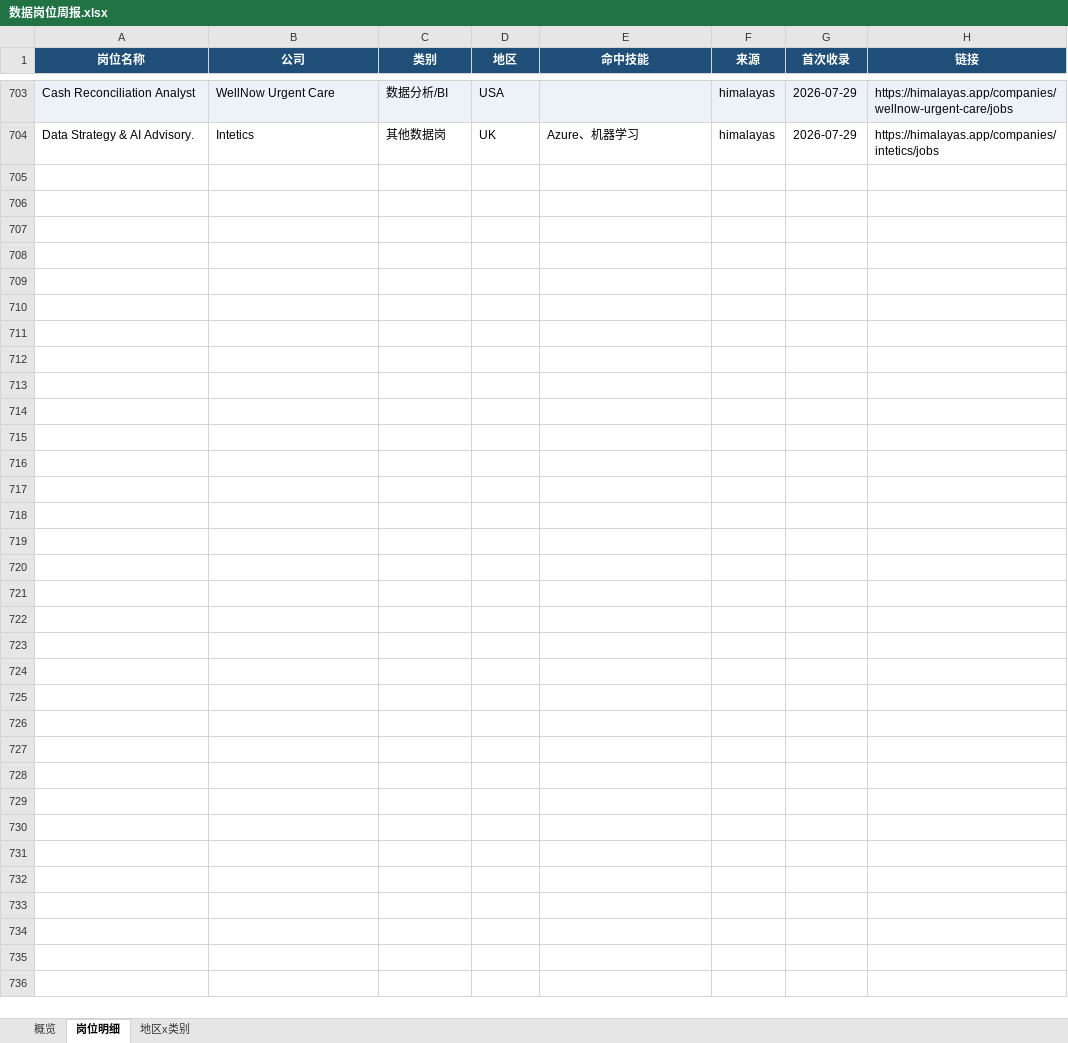
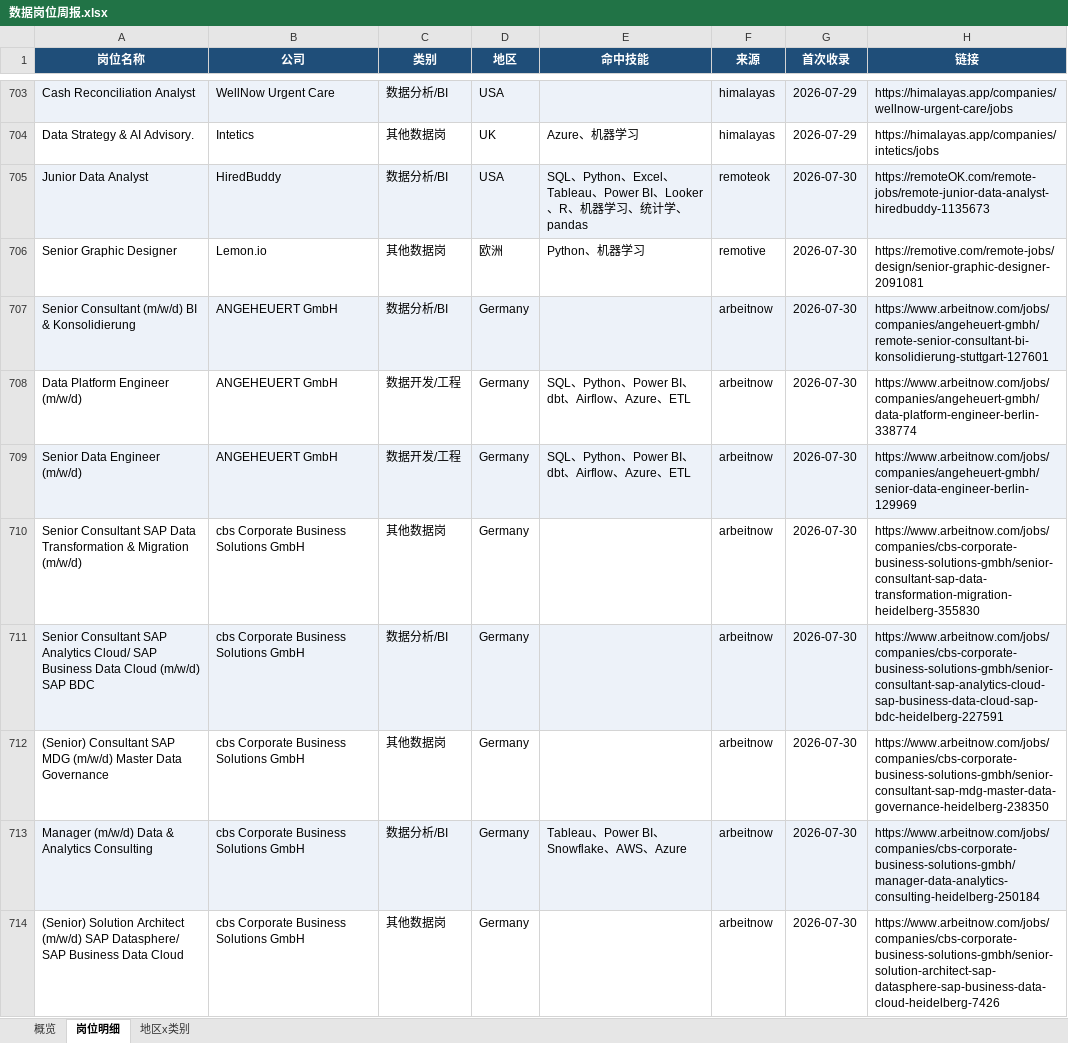
Before and after one commit to EGG-ZERO/da-job-radar, an Excel workbook: reports/数据岗位周报.xlsx, sheet 岗位明细, drawn as a sheet; only a part is shown, gaps mark what is left out; values as stored, in another font and other column widths than the file's, no borders; the diff covers the shown part only; the diff names each change by its address in the sheet, - before the commit and + after, or states it on an @@ line.

```diff
--- a/reports/数据岗位周报.xlsx (sheet 岗位明细)
+++ b/reports/数据岗位周报.xlsx (sheet 岗位明细)
+row 705: Junior Data Analyst | HiredBuddy | 数据分析/BI | USA | SQL、Python、Excel、Tableau、Power BI、Looker、R、机器学习、统计学、pandas | remoteok | 2026-07-30 | https://remoteOK.com/remote-jobs/remote-junior-data-analyst-hiredbuddy-1135673
+row 706: Senior Graphic Designer | Lemon.io | 其他数据岗 | 欧洲 | Python、机器学习 | remotive | 2026-07-30 | https://remotive.com/remote-jobs/design/senior-graphic-designer-2091081
+row 707: Senior Consultant (m/w/d) BI & Konsolidierung | ANGEHEUERT GmbH | 数据分析/BI | Germany |  | arbeitnow | 2026-07-30 | https://www.arbeitnow.com/jobs/companies/angeheuert-gmbh/remote-senior-consultant-bi-konsolidierung-stuttgart-127601
+row 708: Data Platform Engineer (m/w/d) | ANGEHEUERT GmbH | 数据开发/工程 | Germany | SQL、Python、Power BI、dbt、Airflow、Azure、ETL | arbeitnow | 2026-07-30 | https://www.arbeitnow.com/jobs/companies/angeheuert-gmbh/data-platform-engineer-berlin-338774
+row 709: Senior Data Engineer (m/w/d) | ANGEHEUERT GmbH | 数据开发/工程 | Germany | SQL、Python、Power BI、dbt、Airflow、Azure、ETL | arbeitnow | 2026-07-30 | https://www.arbeitnow.com/jobs/companies/angeheuert-gmbh/senior-data-engineer-berlin-129969
+row 710: Senior Consultant SAP Data Transformation & Migration (m/w/d) | cbs Corporate Business Solutions GmbH | 其他数据岗 | Germany |  | arbeitnow | 2026-07-30 | https://www.arbeitnow.com/jobs/companies/cbs-corporate-business-solutions-gmbh/senior-consultant-sap-data-transformation-migration-heidelberg-355830
+row 711: Senior Consultant SAP Analytics Cloud/ SAP Business Data Cloud (m/w/d) SAP BDC | cbs Corporate Business Solutions GmbH | 数据分析/BI | Germany |  | arbeitnow | 2026-07-30 | https://www.arbeitnow.com/jobs/companies/cbs-corporate-business-solutions-gmbh/senior-consultant-sap-analytics-cloud-sap-business-data-cloud-sap-bdc-heidelberg-227591
+row 712: (Senior) Consultant SAP MDG (m/w/d) Master Data Governance | cbs Corporate Business Solutions GmbH | 其他数据岗 | Germany |  | arbeitnow | 2026-07-30 | https://www.arbeitnow.com/jobs/companies/cbs-corporate-business-solutions-gmbh/senior-consultant-sap-mdg-master-data-governance-heidelberg-238350
+row 713: Manager (m/w/d) Data & Analytics Consulting | cbs Corporate Business Solutions GmbH | 数据分析/BI | Germany | Tableau、Power BI、Snowflake、AWS、Azure | arbeitnow | 2026-07-30 | https://www.arbeitnow.com/jobs/companies/cbs-corporate-business-solutions-gmbh/manager-data-analytics-consulting-heidelberg-250184
+row 714: (Senior) Solution Architect (m/w/d) SAP Datasphere/ SAP Business Data Cloud | cbs Corporate Business Solutions GmbH | 其他数据岗 | Germany |  | arbeitnow | 2026-07-30 | https://www.arbeitnow.com/jobs/companies/cbs-corporate-business-solutions-gmbh/senior-solution-architect-sap-datasphere-sap-business-data-cloud-heidelberg-7426
```
Also changed, not shown: 42 added rows elsewhere in this sheet, sheet 概览, sheet 地区x类别, 5 other files.
